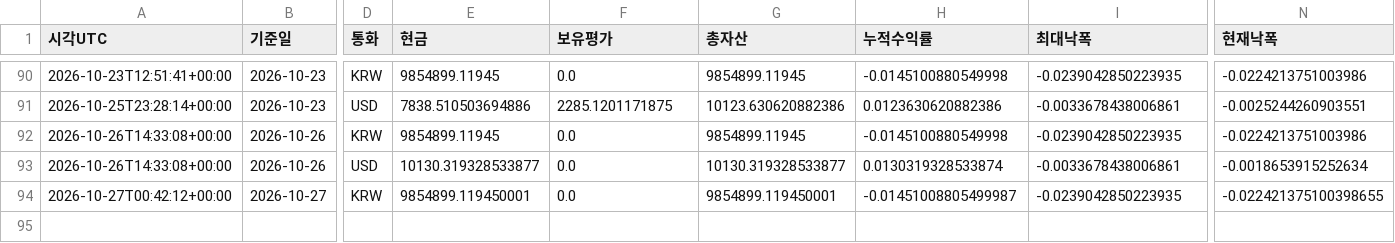
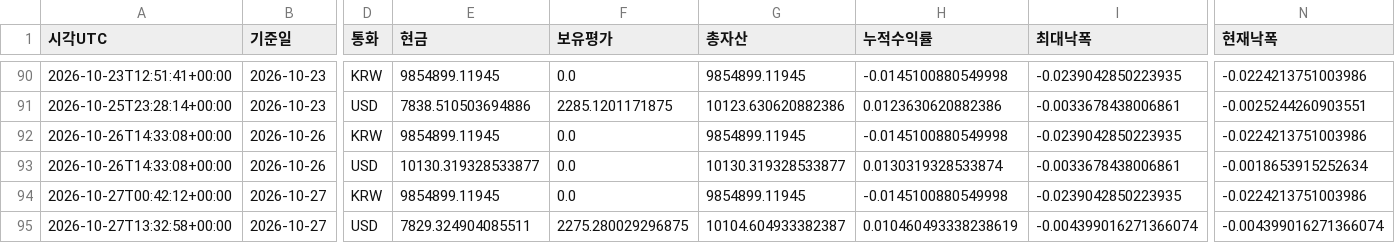
Before and after one commit to dg4200355-arch/apex-ai-trading-bot, a CSV file: reports/paper_account.csv, drawn as a sheet; only a part is shown, gaps mark what is left out; rows hold the shown columns only; the diff names each change by its address in the sheet, - before the commit and + after, or states it on an @@ line.

```diff
--- a/reports/paper_account.csv
+++ b/reports/paper_account.csv
-E94 (현금): 9854899.119450001
+E94 (현금): 9854899.11945
-G94 (총자산): 9854899.119450001
+G94 (총자산): 9854899.11945
-H94 (누적수익률): -0.01451008805499987
+H94 (누적수익률): -0.0145100880549998
-N94 (현재낙폭): -0.022421375100398655
+N94 (현재낙폭): -0.0224213751003986
+row 95: 2026-10-27T13:32:58+00:00 | 2026-10-27 | USD | 7829.324904085511 | 2275.280029296875 | 10104.604933382387 | 0.010460493338238619 | -0.004399016271366074 | -0.004399016271366074
```
Also changed, not shown: reports/paper_forward.csv, reports/paper_orders.csv, 9 other files.
